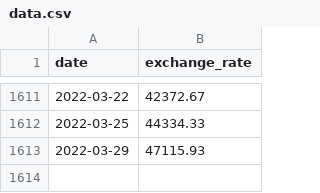
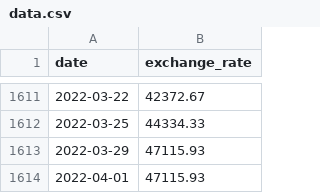
Before and after one commit to stacks-of-data/CPP-Modules, a CSV file: cpp09/ex00/data.csv, drawn as a sheet; only a part is shown, gaps mark what is left out; the diff names each change by its address in the sheet, - before the commit and + after, or states it on an @@ line.

```diff
--- a/cpp09/ex00/data.csv
+++ b/cpp09/ex00/data.csv
+row 1614: 2022-04-01 | 47115.93
```
Also changed, not shown: 2 other files.
